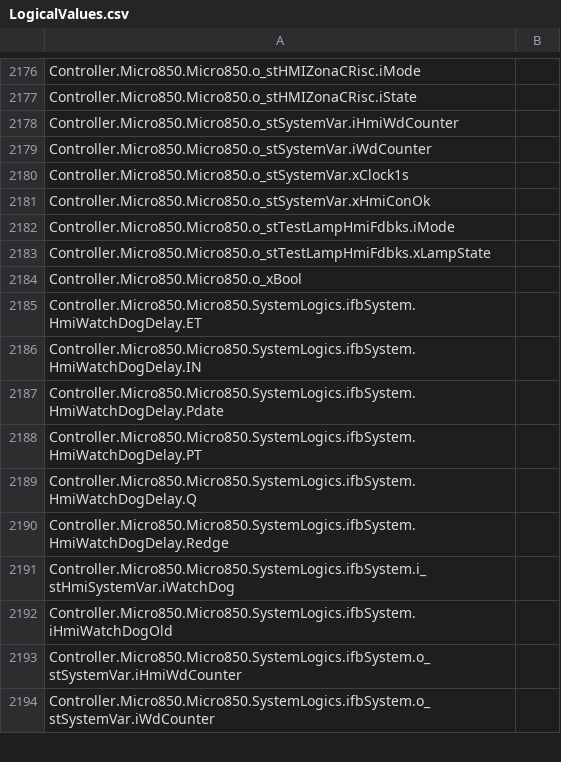
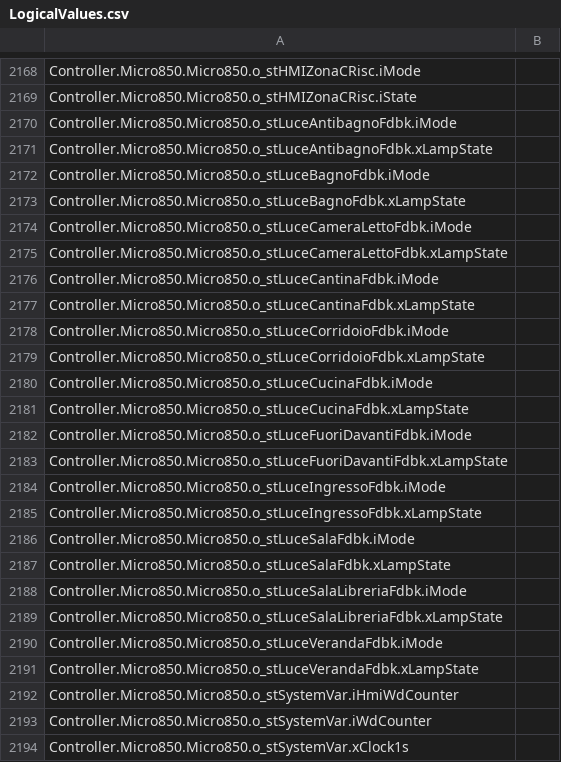
Before and after one commit to NardoBern/plcHome, a CSV file: Controller/Controller/LogicalValues.csv, drawn as a sheet; only a part is shown, gaps mark what is left out; the shorter side is filled out with more unchanged rows; the diff covers the shown part only.

Commit message:
Aggiunta struttura dati
Aggiunta struttura dati "stati punto luce" in uscita ai blocchi di gestione dei punti luce

```diff
--- a/Controller/Controller/LogicalValues.csv
+++ b/Controller/Controller/LogicalValues.csv
@@ -2177,2 +2169,24 @@ Controller.Micro850.Micro850.o_stHMIZonaCRisc.iMode,
 Controller.Micro850.Micro850.o_stHMIZonaCRisc.iState,
+Controller.Micro850.Micro850.o_stLuceAntibagnoFdbk.iMode,
+Controller.Micro850.Micro850.o_stLuceAntibagnoFdbk.xLampState,
+Controller.Micro850.Micro850.o_stLuceBagnoFdbk.iMode,
+Controller.Micro850.Micro850.o_stLuceBagnoFdbk.xLampState,
+Controller.Micro850.Micro850.o_stLuceCameraLettoFdbk.iMode,
+Controller.Micro850.Micro850.o_stLuceCameraLettoFdbk.xLampState,
+Controller.Micro850.Micro850.o_stLuceCantinaFdbk.iMode,
+Controller.Micro850.Micro850.o_stLuceCantinaFdbk.xLampState,
+Controller.Micro850.Micro850.o_stLuceCorridoioFdbk.iMode,
+Controller.Micro850.Micro850.o_stLuceCorridoioFdbk.xLampState,
+Controller.Micro850.Micro850.o_stLuceCucinaFdbk.iMode,
+Controller.Micro850.Micro850.o_stLuceCucinaFdbk.xLampState,
+Controller.Micro850.Micro850.o_stLuceFuoriDavantiFdbk.iMode,
+Controller.Micro850.Micro850.o_stLuceFuoriDavantiFdbk.xLampState,
+Controller.Micro850.Micro850.o_stLuceIngressoFdbk.iMode,
+Controller.Micro850.Micro850.o_stLuceIngressoFdbk.xLampState,
+Controller.Micro850.Micro850.o_stLuceSalaFdbk.iMode,
+Controller.Micro850.Micro850.o_stLuceSalaFdbk.xLampState,
+Controller.Micro850.Micro850.o_stLuceSalaLibreriaFdbk.iMode,
+Controller.Micro850.Micro850.o_stLuceSalaLibreriaFdbk.xLampState,
+Controller.Micro850.Micro850.o_stLuceVerandaFdbk.iMode,
+Controller.Micro850.Micro850.o_stLuceVerandaFdbk.xLampState,
 Controller.Micro850.Micro850.o_stSystemVar.iHmiWdCounter,
```
Also changed, not shown: 8 removed rows elsewhere in this file, 58 other files.
